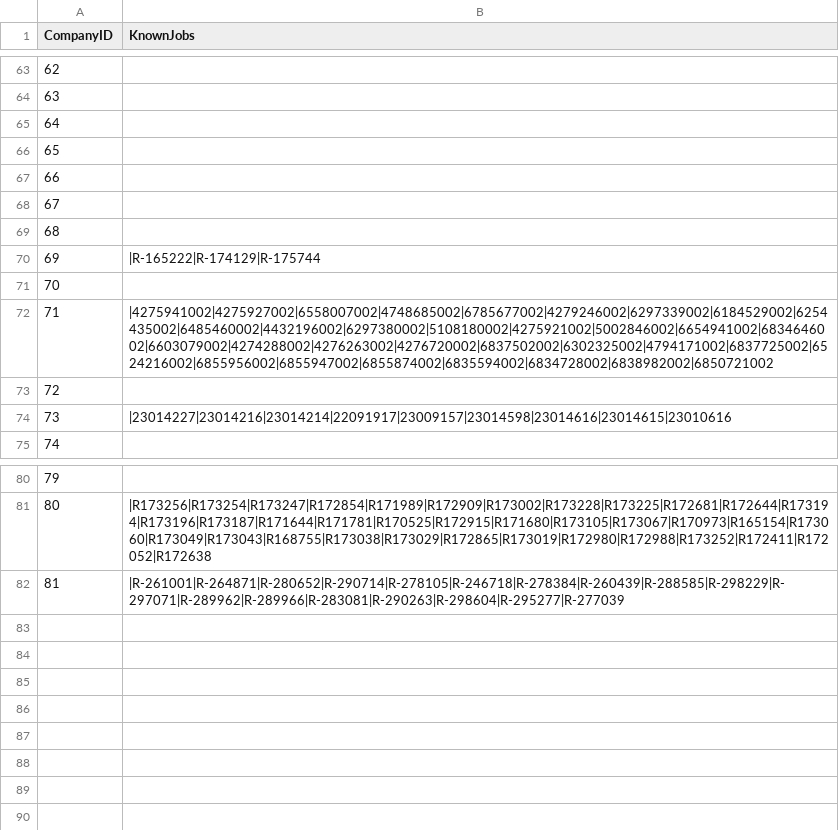
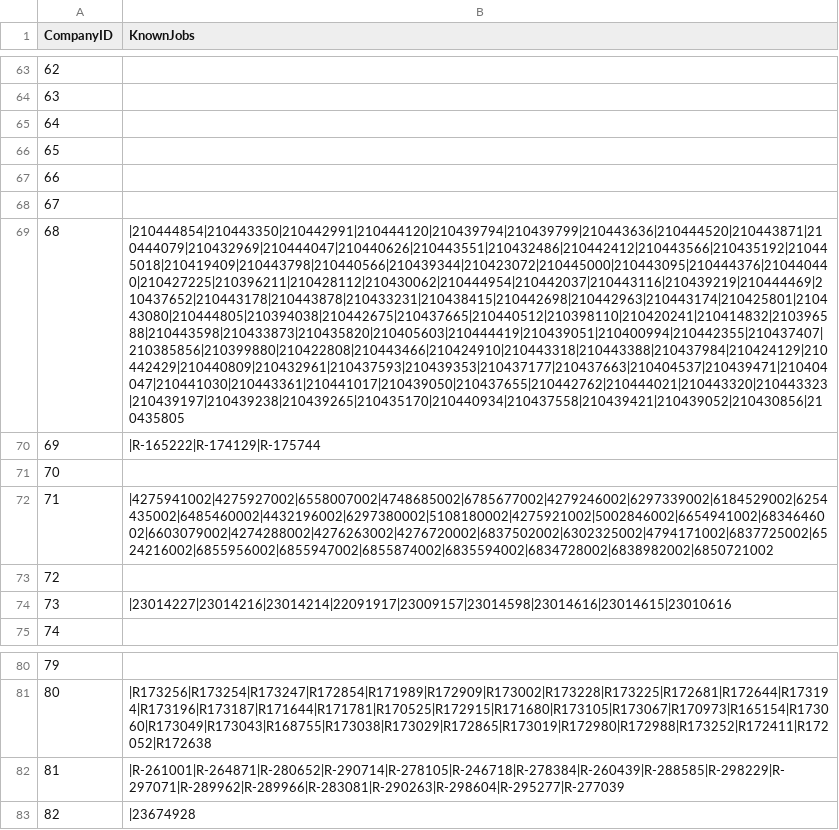
Before and after one commit to mehtajinesh/New-Full-Time-Jobs-Notifier, a CSV file: data/already_known_jobs.csv, drawn as a sheet; only a part is shown, gaps mark what is left out; the diff names each change by its address in the sheet, - before the commit and + after, or states it on an @@ line.

```diff
--- a/data/already_known_jobs.csv
+++ b/data/already_known_jobs.csv
-B69 (KnownJobs): (empty)
+B69 (KnownJobs): |210444854|210443350|210442991|210444120|210439794|210439799|210443636|210444520|210443871|210444079|210432969|210444047|210440626|210443551|210432486|210442412|210443566|210435192|210445018|210419409|210443798|210440566|210439344|210423072|210445000|210443095|210444376|210440440|210427225|210396211|210428112|210430062|210444954|210442037|210443116|210439219|210444469|210437652|210443178|210443878|210433231|210438415|210442698|210442963|210443174|210425801|210443080|210444805|210394038|210442675|210437665|210440512|210398110|210420241|210414832|210396588|210443598|210433873|210435820|210405603|210444419|210439051|210400994|210442355|210437407|210385856|210399880|210422808|210443466|210424910|210443318|210443388|210437984|210424129|210442429|210440809|210432961|210437593|210439353|210437177|210437663|210404537|210439471|210404047|210441030|210443361|210441017|210439050|210437655|210442762|210444021|210443320|210443323|210439197|210439238|210439265|210435170|210440934|210437558|210439421|210439052|210430856|210435805
+row 83: 82 | |23674928
```
Also changed, not shown: data/company_data.csv, data/keywords.csv, 4 other files.
